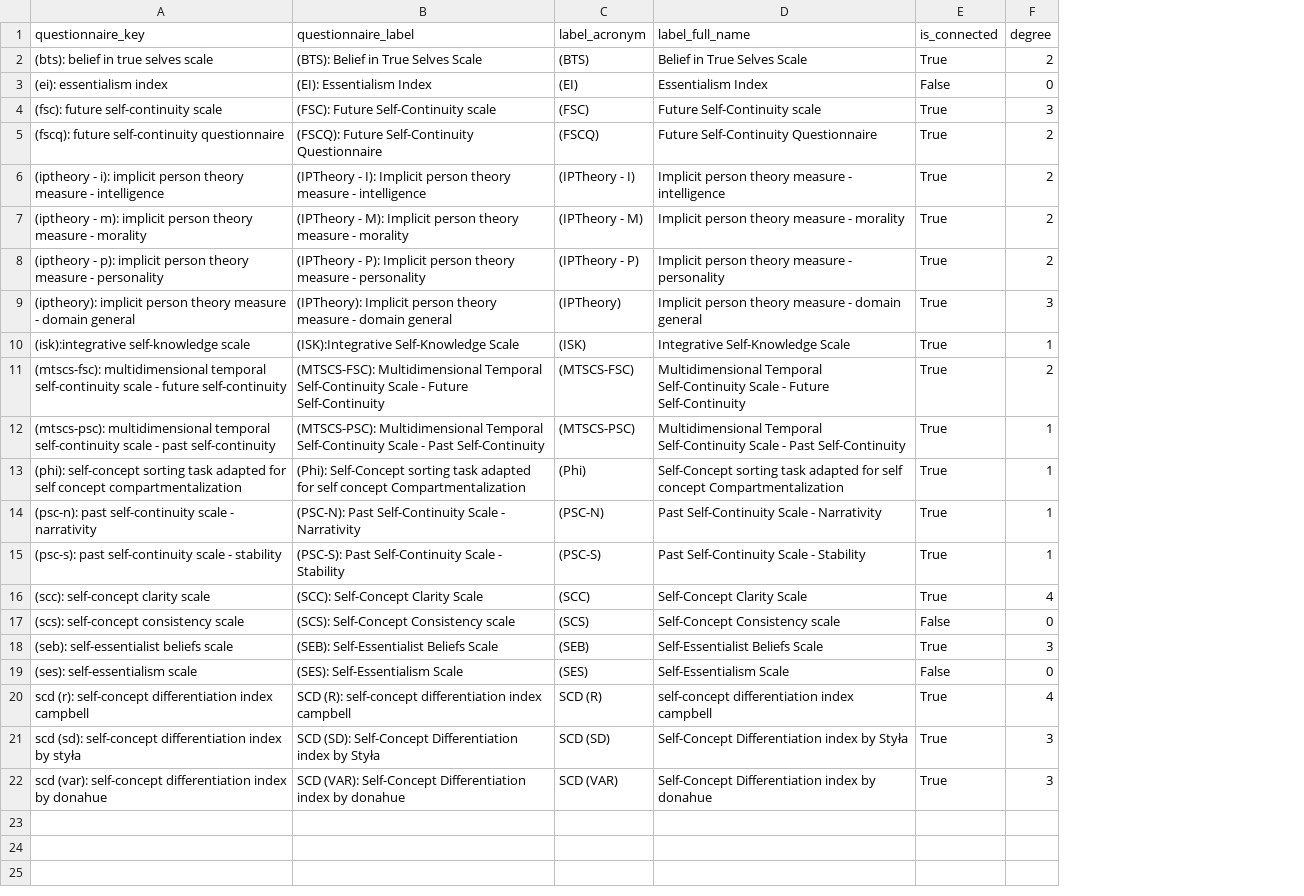
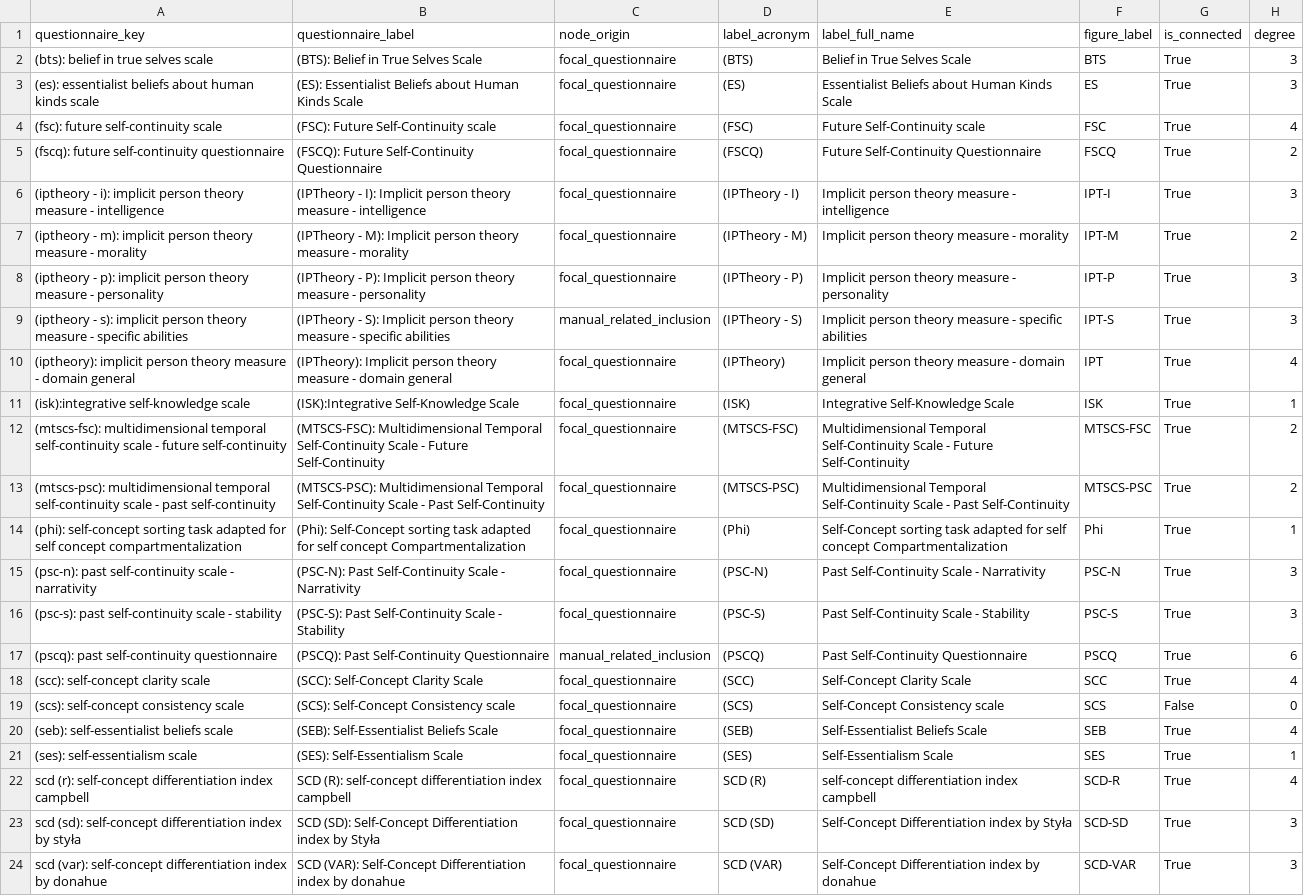
Before and after one commit to Dotans-psy/questionnaire-mapping-network-analysis, a CSV file: outputs/tables/network_nodes.csv, drawn as a sheet; removed rows and columns are numbered as before the commit, all else as after; the diff names each change by its address in the sheet, - before the commit and + after, or states it on an @@ line.

```diff
--- a/outputs/tables/network_nodes.csv
+++ b/outputs/tables/network_nodes.csv
+column C (node_origin), row 2: focal_questionnaire; rows 4-8: all focal_questionnaire; rows 10-16: all focal_questionnaire; rows 18-24: all focal_questionnaire
+column F (figure_label), row 2: BTS; rows 4-8: FSC | FSCQ | IPT-I | IPT-M | IPT-P; rows 10-16: IPT | ISK | MTSCS-FSC | MTSCS-PSC | Phi | PSC-N | PSC-S; rows 18-24: SCC | SCS | SEB | SES | SCD-R | SCD-SD | SCD-VAR
-H2 (degree): 2
+H2 (degree): 3
-row 3: (ei): essentialism index | (EI): Essentialism Index | (EI) | Essentialism Index | False | 0
+row 3: (es): essentialist beliefs about human kinds scale | (ES): Essentialist Beliefs about Human Kinds Scale | focal_questionnaire | (ES) | Essentialist Beliefs about Human Kinds Scale | ES | True | 3
-H4 (degree): 3
+H4 (degree): 4
-H6 (degree): 2
+H6 (degree): 3
-H8 (degree): 2
+H8 (degree): 3
+row 9: (iptheory - s): implicit person theory measure - specific abilities | (IPTheory - S): Implicit person theory measure - specific abilities | manual_related_inclusion | (IPTheory - S) | Implicit person theory measure - specific abilities | IPT-S | True | 3
-H10 (degree): 3
+H10 (degree): 4
-H13 (degree): 1
+H13 (degree): 2
-H15:H16 (degree): 1
+H15:H16 (degree): 3
+row 17: (pscq): past self-continuity questionnaire | (PSCQ): Past Self-Continuity Questionnaire | manual_related_inclusion | (PSCQ) | Past Self-Continuity Questionnaire | PSCQ | True | 6
-H20 (degree): 3
+H20 (degree): 4
-G21 (is_connected): False
+G21 (is_connected): True
-H21 (degree): 0
+H21 (degree): 1
```
Also changed, not shown: outputs/tables/excluded_non_focal_related_questionnaires.csv, outputs/tables/excluded_rows_QA.csv, 9 other files.
